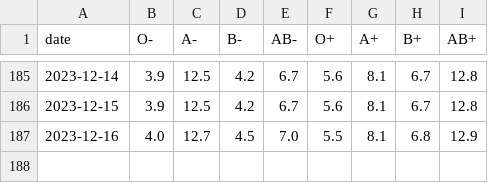
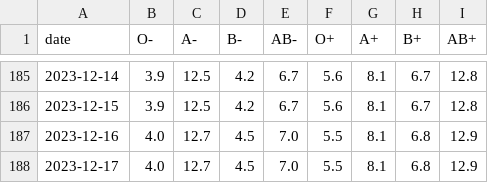
Before and after one commit to svenlatham/nhsbt-blood-levels, a CSV file: blood.csv, drawn as a sheet; only a part is shown, gaps mark what is left out; the diff names each change by its address in the sheet, - before the commit and + after, or states it on an @@ line.

Commit message:
Updated NHSBT blood levels

```diff
--- a/blood.csv
+++ b/blood.csv
+row 188: 2023-12-17 | 4.0 | 12.7 | 4.5 | 7.0 | 5.5 | 8.1 | 6.8 | 12.9
```
Also changed, not shown: platelets.csv.
